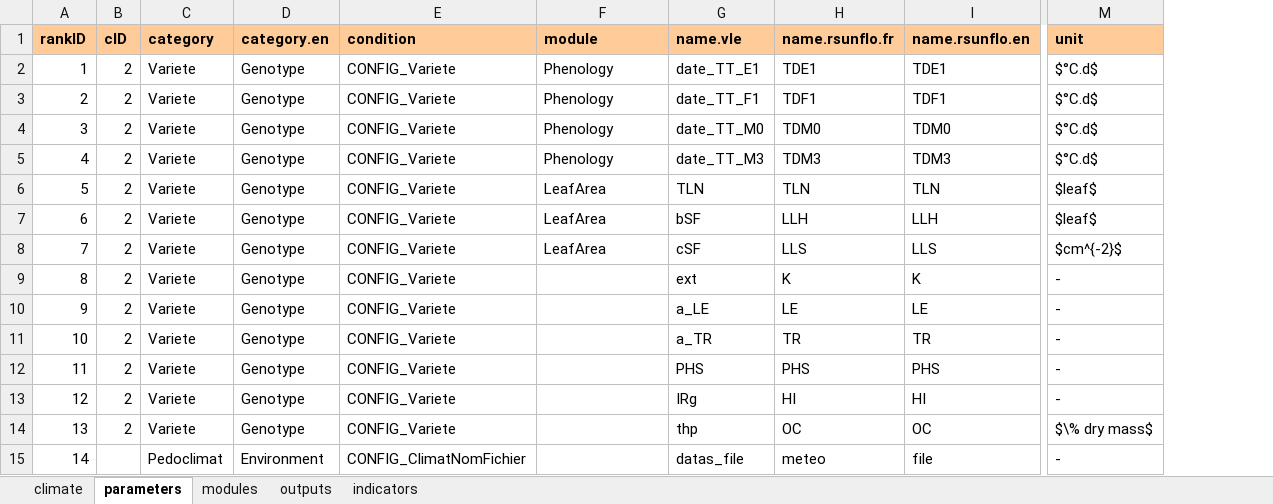
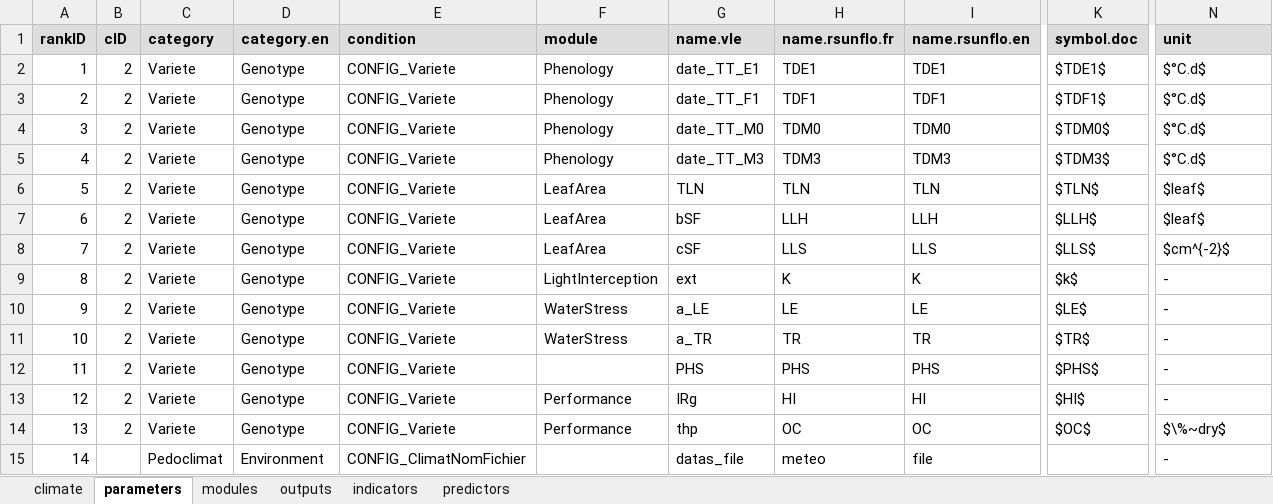
Before and after one commit to picasa/rsunflo, an Excel workbook: inst/doc/files/parameterization.xlsx, sheet parameters, drawn as a sheet; only a part is shown, gaps mark what is left out; values as stored, in another font and other column widths than the file's, no borders; charts and pictures not drawn; addresses are those after the commit; the diff covers the shown part only; the diff names each change by its address in the sheet, - before the commit and + after, or states it on an @@ line.

```diff
--- a/inst/doc/files/parameterization.xlsx (sheet parameters)
+++ b/inst/doc/files/parameterization.xlsx (sheet parameters)
+sheet tab: predictors
+column K (symbol.doc), rows 2-14: $TDE1$ | $TDF1$ | $TDM0$ | $TDM3$ | $TLN$ | $LLH$ | $LLS$ | $k$ | $LE$ | $TR$ | $PHS$ | $HI$ | $OC$
-A1:I1 fill: #FFCC99
+A1:I1 fill: #DDDDDD
-N1 fill: #FFCC99
+N1 fill: #DDDDDD
-F9 (module): (empty)
+F9 (module): LightInterception
-F10:F11 (module): (empty)
+F10:F11 (module): WaterStress
-F13:F14 (module): (empty)
+F13:F14 (module): Performance
-N14 (unit): $\% dry mass$
+N14 (unit): $\%~dry$
```
Also changed, not shown: 132 edited cells and cell formats elsewhere in this sheet, sheet indicators, sheet outputs, sheet modules, sheet climate, 4 other files.
